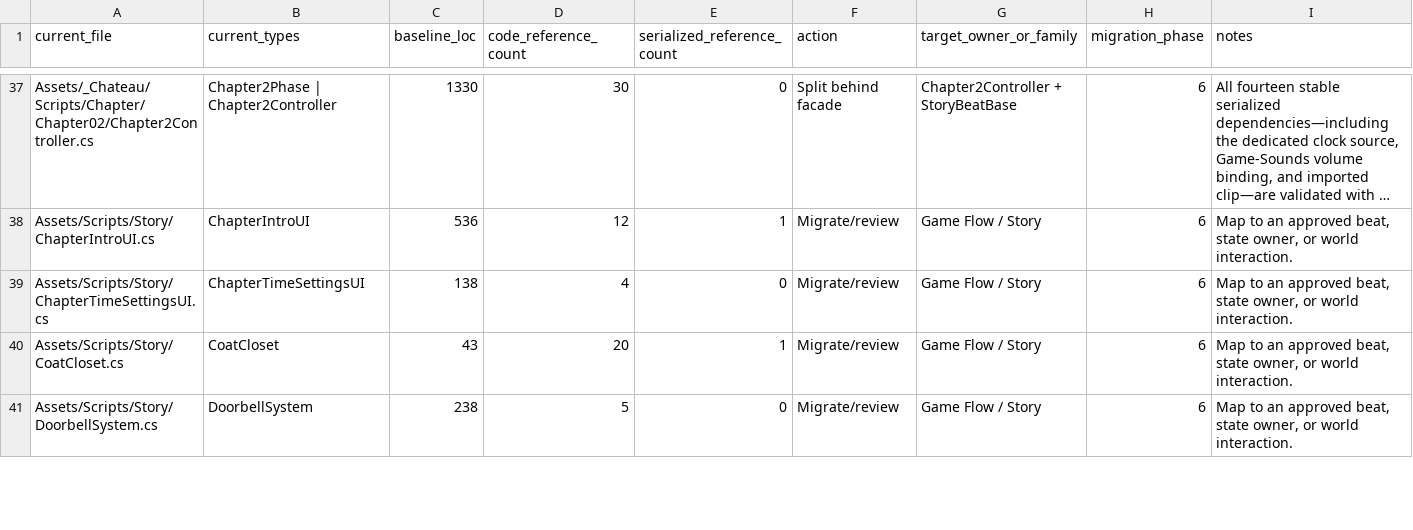
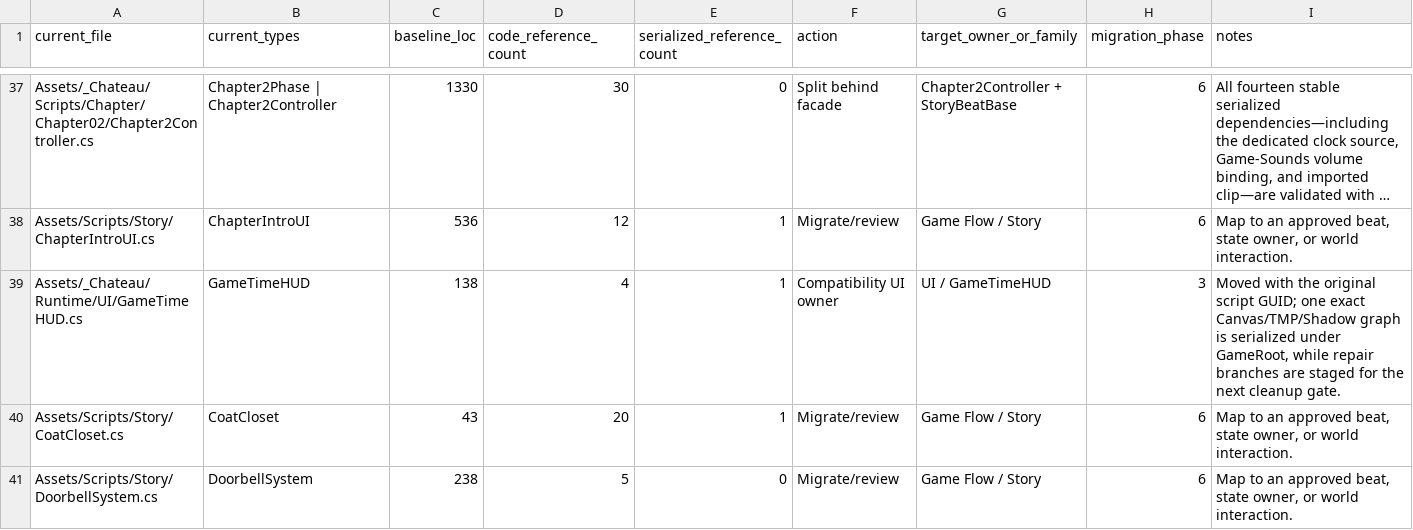
Before and after one commit to redgargoyle/ChateauElsewhere, a CSV file: Docs/Architecture/RuntimeClassMigrationLedger.csv, drawn as a sheet; only a part is shown, gaps mark what is left out; long unchanged cells end in …; removed rows and columns are numbered as before the commit, all else as after; the diff names each change by its address in the sheet, - before the commit and + after, or states it on an @@ line.

Commit message:
refactor(ui): serialize global game time HUD

```diff
--- a/Docs/Architecture/RuntimeClassMigrationLedger.csv
+++ b/Docs/Architecture/RuntimeClassMigrationLedger.csv
-row 39: Assets/Scripts/Story/ChapterTimeSettingsUI.cs | ChapterTimeSettingsUI | 138 | 4 | 0 | Migrate/review | Game Flow / Story | 6 | Map to an approved beat, state owner, or world interaction.
+row 39: Assets/_Chateau/Runtime/UI/GameTimeHUD.cs | GameTimeHUD | 138 | 4 | 1 | Compatibility UI owner | UI / GameTimeHUD | 3 | Moved with the original script GUID; one exact Canvas/TMP/Shadow graph is serialized under GameRoot, while repair branches are staged for the next cleanup gate.
```
Also changed, not shown: Docs/Architecture/Generated/runtime_files.csv, Docs/Architecture/Generated/serialized_script_refs.csv, 16 other files.
